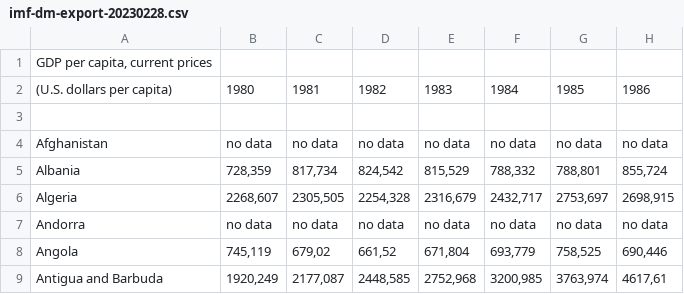
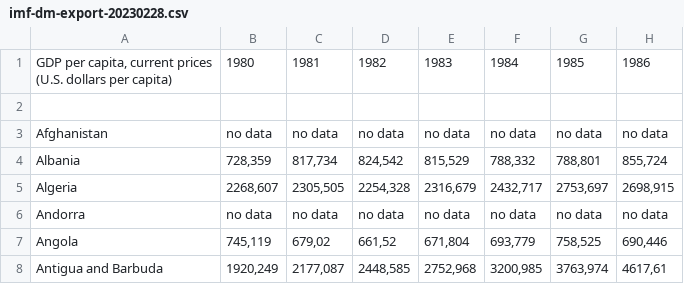
Before and after one commit to ubco-W2022T2-data301/project-group-group42, a CSV file: data/raw/imf-dm-export-20230228.csv, drawn as a sheet; only a part is shown; removed rows and columns are numbered as before the commit, all else as after; rows hold the shown columns only; ↵ is a line break in a cell; the diff names each change by its address in the sheet, - before the commit and + after, or states it on an @@ line.

Commit message:
Update imf-dm-export-20230228.csv

```diff
--- a/data/raw/imf-dm-export-20230228.csv
+++ b/data/raw/imf-dm-export-20230228.csv
-row 1: GDP per capita, current prices
-A1: (U.S. dollars per capita)
+A1: GDP per capita, current prices ↵ (U.S. dollars per capita)
```
